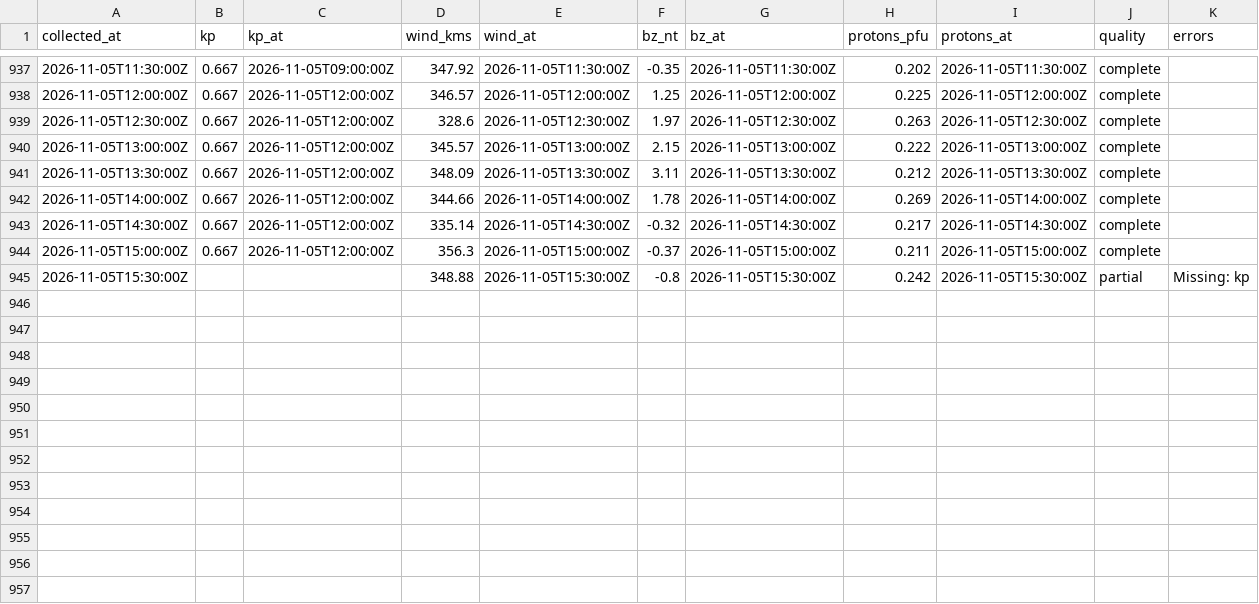
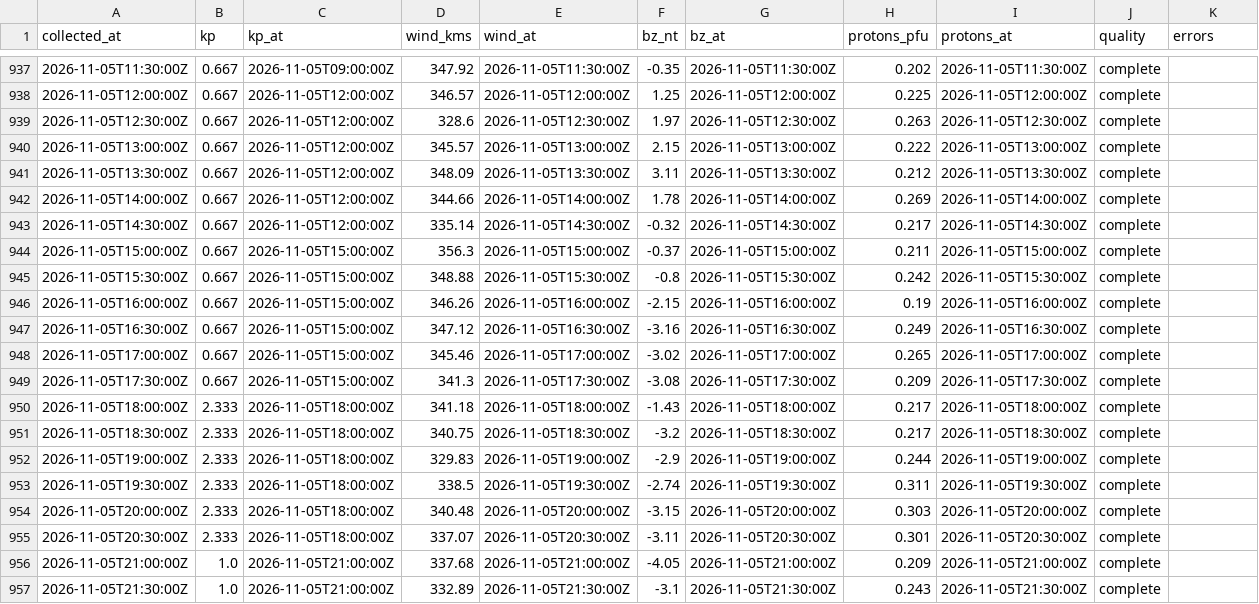
Before and after one commit to KF5EYY/parka-mw-propagation, a CSV file: data/history.csv, drawn as a sheet; only a part is shown, gaps mark what is left out.

```diff
--- a/data/history.csv
+++ b/data/history.csv
@@ -943,3 +943,15 @@ collected_at,kp,kp_at,wind_kms,wind_at,bz_nt,bz_at,protons_pfu,protons_at,qualit
 2026-11-05T14:30:00Z,0.667,2026-11-05T12:00:00Z,335.14,2026-11-05T14:30:00Z,-0.32,2026-11-05T14:30:00Z,0.217,2026-11-05T14:30:00Z,complete,
-2026-11-05T15:00:00Z,0.667,2026-11-05T12:00:00Z,356.3,2026-11-05T15:00:00Z,-0.37,2026-11-05T15:00:00Z,0.211,2026-11-05T15:00:00Z,complete,
-2026-11-05T15:30:00Z,,,348.88,2026-11-05T15:30:00Z,-0.8,2026-11-05T15:30:00Z,0.242,2026-11-05T15:30:00Z,partial,Missing: kp
+2026-11-05T15:00:00Z,0.667,2026-11-05T15:00:00Z,356.3,2026-11-05T15:00:00Z,-0.37,2026-11-05T15:00:00Z,0.211,2026-11-05T15:00:00Z,complete,
+2026-11-05T15:30:00Z,0.667,2026-11-05T15:00:00Z,348.88,2026-11-05T15:30:00Z,-0.8,2026-11-05T15:30:00Z,0.242,2026-11-05T15:30:00Z,complete,
+2026-11-05T16:00:00Z,0.667,2026-11-05T15:00:00Z,346.26,2026-11-05T16:00:00Z,-2.15,2026-11-05T16:00:00Z,0.19,2026-11-05T16:00:00Z,complete,
+2026-11-05T16:30:00Z,0.667,2026-11-05T15:00:00Z,347.12,2026-11-05T16:30:00Z,-3.16,2026-11-05T16:30:00Z,0.249,2026-11-05T16:30:00Z,complete,
+2026-11-05T17:00:00Z,0.667,2026-11-05T15:00:00Z,345.46,2026-11-05T17:00:00Z,-3.02,2026-11-05T17:00:00Z,0.265,2026-11-05T17:00:00Z,complete,
+2026-11-05T17:30:00Z,0.667,2026-11-05T15:00:00Z,341.3,2026-11-05T17:30:00Z,-3.08,2026-11-05T17:30:00Z,0.209,2026-11-05T17:30:00Z,complete,
+2026-11-05T18:00:00Z,2.333,2026-11-05T18:00:00Z,341.18,2026-11-05T18:00:00Z,-1.43,2026-11-05T18:00:00Z,0.217,2026-11-05T18:00:00Z,complete,
+2026-11-05T18:30:00Z,2.333,2026-11-05T18:00:00Z,340.75,2026-11-05T18:30:00Z,-3.2,2026-11-05T18:30:00Z,0.217,2026-11-05T18:30:00Z,complete,
+2026-11-05T19:00:00Z,2.333,2026-11-05T18:00:00Z,329.83,2026-11-05T19:00:00Z,-2.9,2026-11-05T19:00:00Z,0.244,2026-11-05T19:00:00Z,complete,
+2026-11-05T19:30:00Z,2.333,2026-11-05T18:00:00Z,338.5,2026-11-05T19:30:00Z,-2.74,2026-11-05T19:30:00Z,0.311,2026-11-05T19:30:00Z,complete,
+2026-11-05T20:00:00Z,2.333,2026-11-05T18:00:00Z,340.48,2026-11-05T20:00:00Z,-3.15,2026-11-05T20:00:00Z,0.303,2026-11-05T20:00:00Z,complete,
+2026-11-05T20:30:00Z,2.333,2026-11-05T18:00:00Z,337.07,2026-11-05T20:30:00Z,-3.11,2026-11-05T20:30:00Z,0.301,2026-11-05T20:30:00Z,complete,
+2026-11-05T21:00:00Z,1.0,2026-11-05T21:00:00Z,337.68,2026-11-05T21:00:00Z,-4.05,2026-11-05T21:00:00Z,0.209,2026-11-05T21:00:00Z,complete,
+2026-11-05T21:30:00Z,1.0,2026-11-05T21:00:00Z,332.89,2026-11-05T21:30:00Z,-3.1,2026-11-05T21:30:00Z,0.243,2026-11-05T21:30:00Z,complete,
```
Also changed, not shown: 3 other files.
